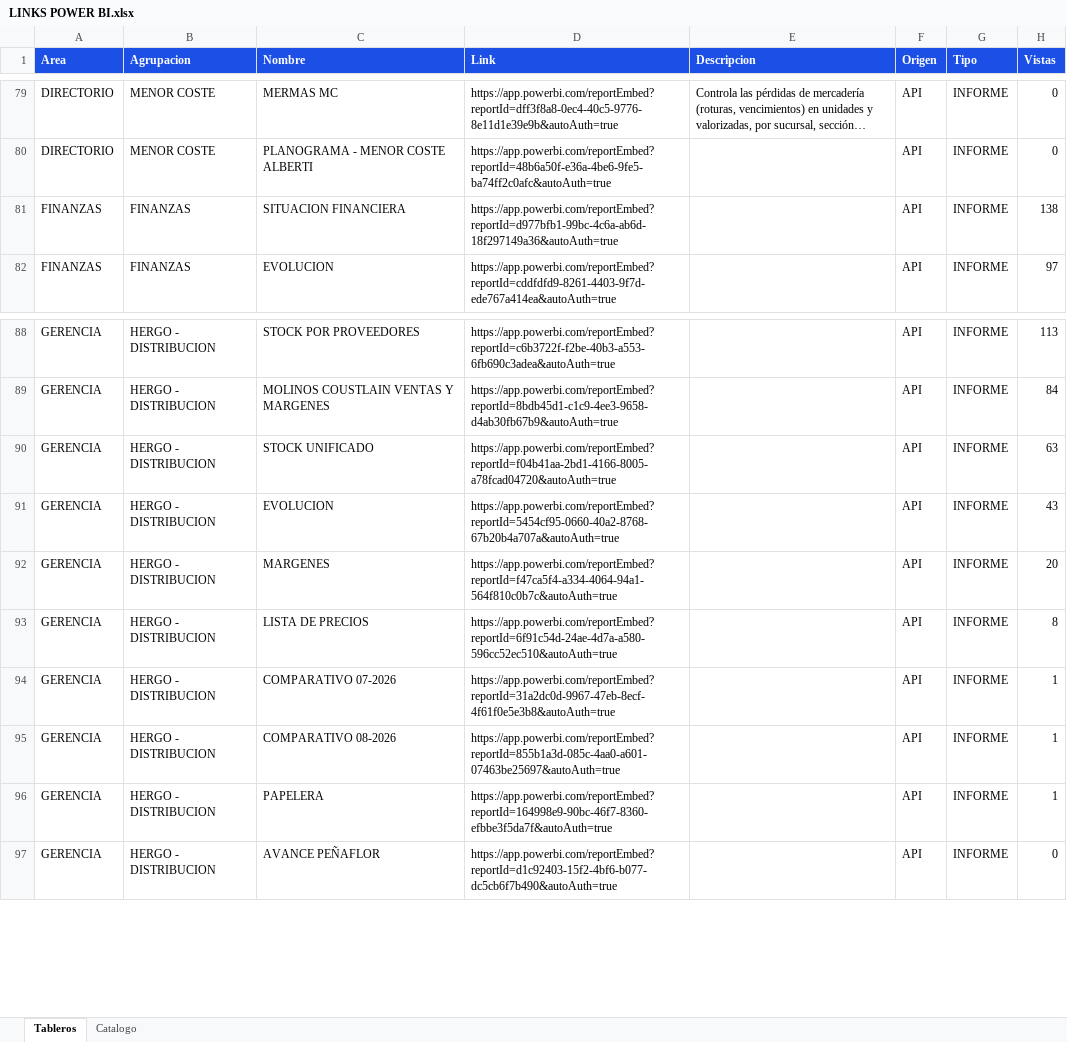
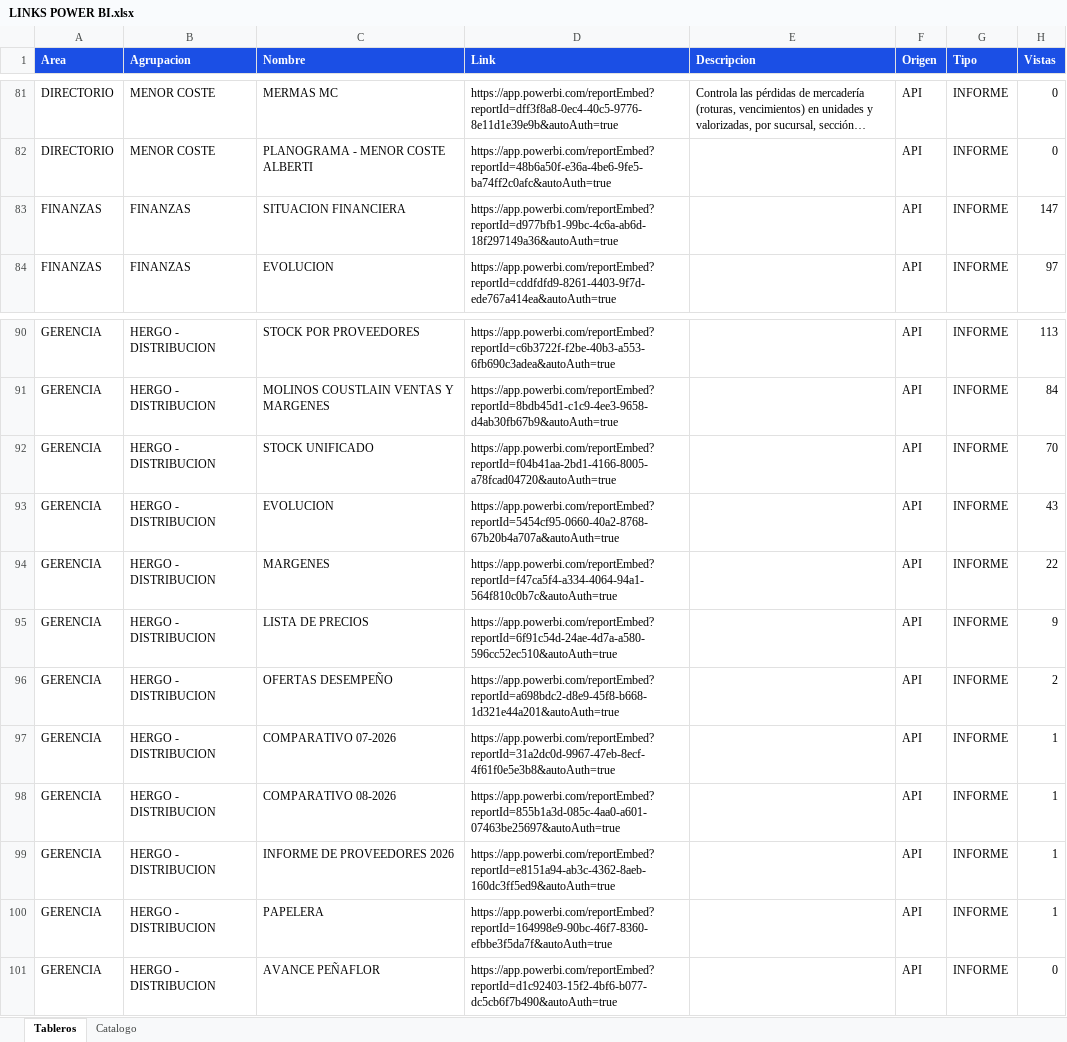
Before and after one commit to planeamientocomercialhergo-cyber/tableros-powerbi, an Excel workbook: LINKS POWER BI.xlsx, sheet Tableros, drawn as a sheet; only a part is shown, gaps mark what is left out; long unchanged cells end in …; values as stored, in another font and other column widths than the file's, no borders; addresses are those after the commit; the diff covers the shown part only; the diff names each change by its address in the sheet, - before the commit and + after, or states it on an @@ line.

Commit message:
Actualizo tableros (2026-08-26 13:47) - 125 informes de Power BI y 24 links a mano

```diff
--- a/LINKS POWER BI.xlsx (sheet Tableros)
+++ b/LINKS POWER BI.xlsx (sheet Tableros)
-H83 (Vistas): 138
+H83 (Vistas): 147
-H92 (Vistas): 63
+H92 (Vistas): 70
-H94 (Vistas): 20
+H94 (Vistas): 22
-H95 (Vistas): 8
+H95 (Vistas): 9
+row 96: GERENCIA | HERGO - DISTRIBUCION | OFERTAS DESEMPEÑO | https://app.powerbi.com/reportEmbed?reportId=a698bdc2-d8e9-45f8-b668-1d321e44a201&autoAuth=true |  | API | INFORME | 2
+row 99: GERENCIA | HERGO - DISTRIBUCION | INFORME DE PROVEEDORES 2026 | https://app.powerbi.com/reportEmbed?reportId=e8151a94-ab3c-4362-8aeb-160dc3ff5ed9&autoAuth=true |  | API | INFORME | 1
```
Also changed, not shown: 7 added rows, 7 removed rows and 18 edited cells elsewhere in this sheet, sheet Catalogo, 4 other files.
